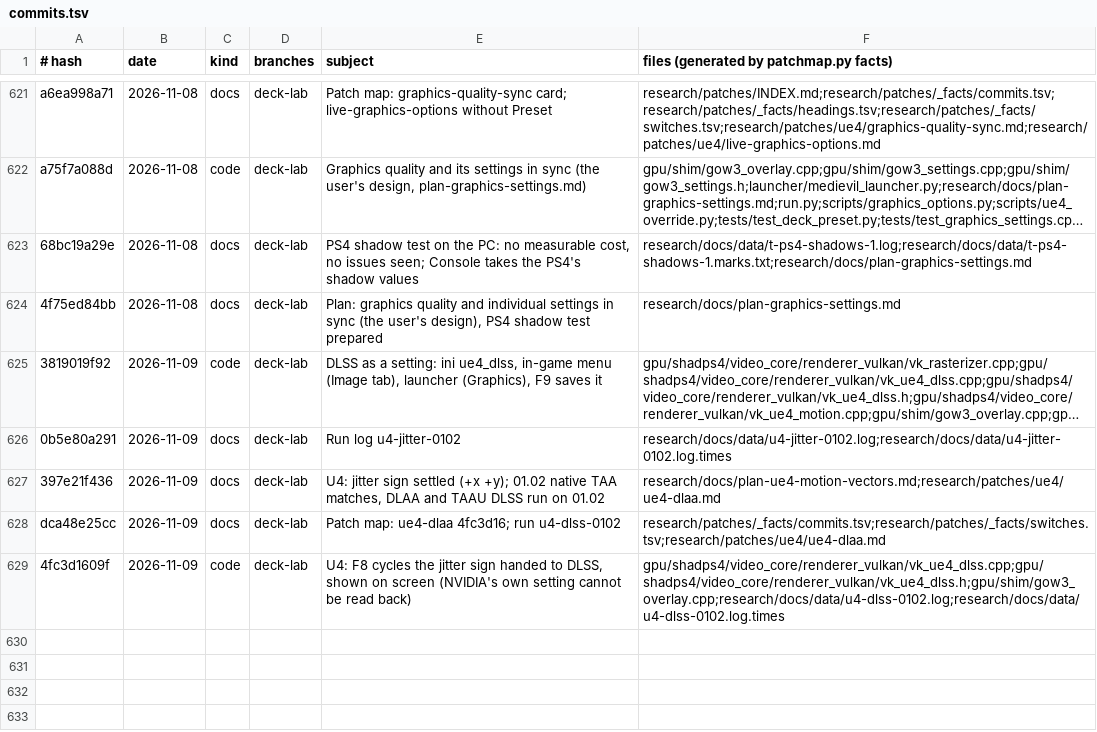
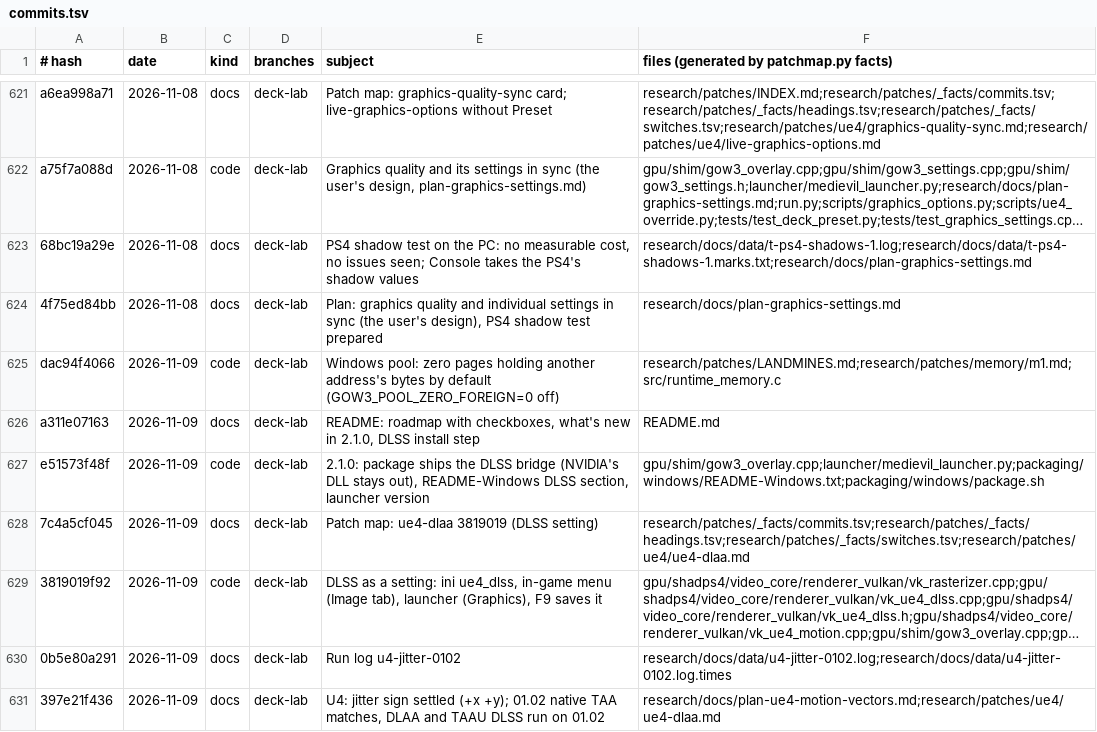
Before and after one commit to BevelTipDrip/medievil_2019_pc_port, a TSV file: research/patches/_facts/commits.tsv, drawn as a sheet; only a part is shown, gaps mark what is left out; the shorter side is filled out with more unchanged rows; long unchanged cells end in …; the diff names each change by its address in the sheet, - before the commit and + after, or states it on an @@ line.

```diff
--- a/research/patches/_facts/commits.tsv
+++ b/research/patches/_facts/commits.tsv
+row 625: dac94f4066 | 2026-11-09 | code | deck-lab | Windows pool: zero pages holding another address's bytes by default (GOW3_POOL_ZERO_FOREIGN=0 off) | research/patches/LANDMINES.md;research/patches/memory/m1.md;src/runtime_memory.c
+row 626: a311e07163 | 2026-11-09 | docs | deck-lab | README: roadmap with checkboxes, what's new in 2.1.0, DLSS install step | README.md
+row 627: e51573f48f | 2026-11-09 | code | deck-lab | 2.1.0: package ships the DLSS bridge (NVIDIA's DLL stays out), README-Windows DLSS section, launcher version | gpu/shim/gow3_overlay.cpp;launcher/medievil_launcher.py;packaging/windows/README-Windows.txt;packaging/windows/package.sh
+row 628: 7c4a5cf045 | 2026-11-09 | docs | deck-lab | Patch map: ue4-dlaa 3819019 (DLSS setting) | research/patches/_facts/commits.tsv;research/patches/_facts/headings.tsv;research/patches/_facts/switches.tsv;research/patches/ue4/ue4-dlaa.md
```
Also changed, not shown: research/patches/_facts/switches.tsv, 1 other file.
